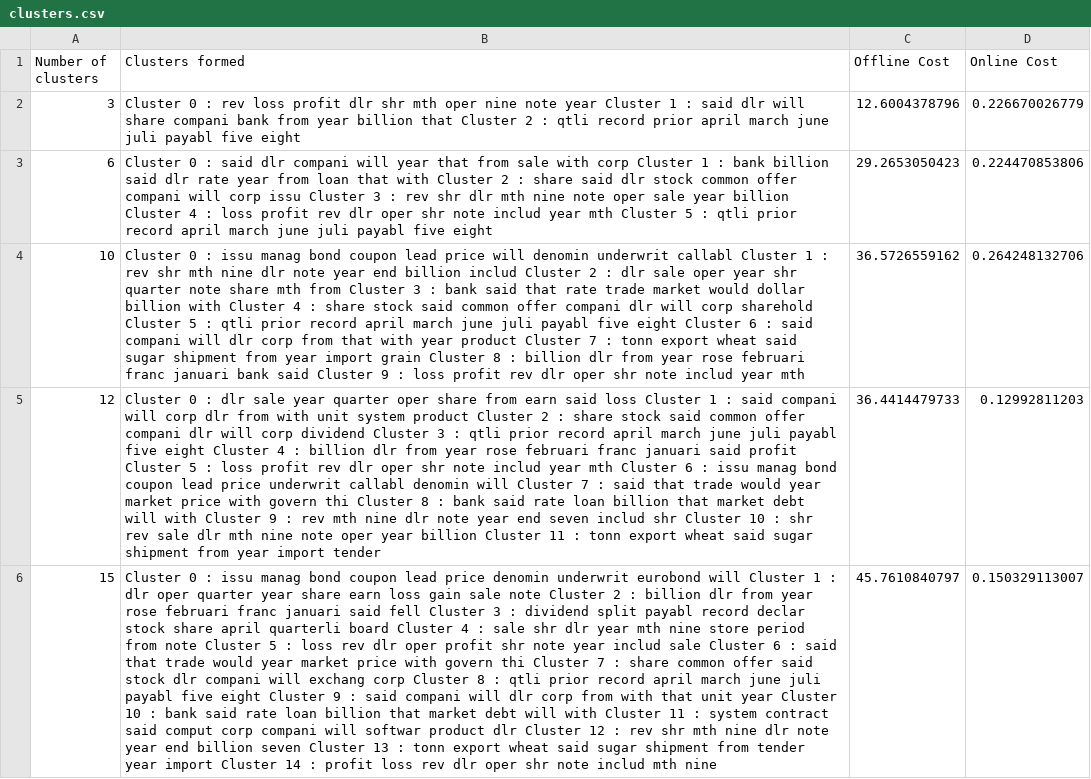
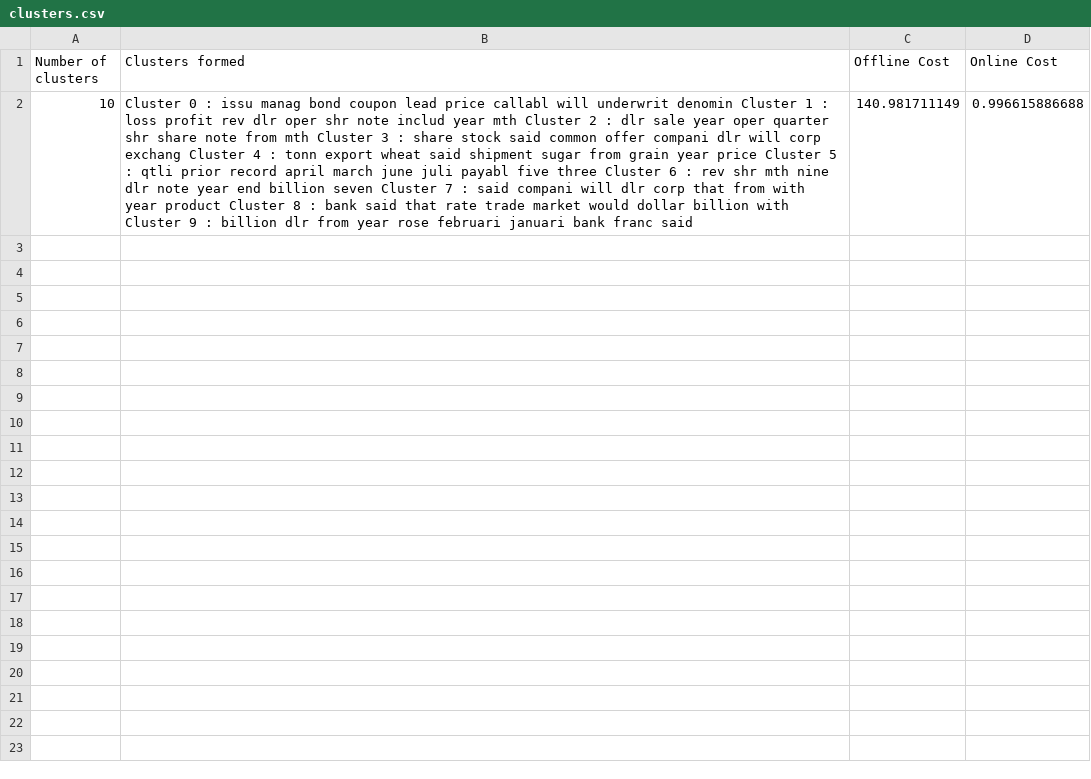
Before and after one commit to anirban1992/mining-project, a CSV file: clusters.csv, drawn as a sheet; removed rows and columns are numbered as before the commit, all else as after; the diff names each change by its address in the sheet, - before the commit and + after, or states it on an @@ line.

```diff
--- a/clusters.csv
+++ b/clusters.csv
-row 2: 3 | Cluster 0 : rev loss profit dlr shr mth oper nine note year Cluster 1 : said dlr will share compani bank from year billion that Cluster 2 : qtli record prior april march june juli payabl five eight | 12.6004378796 | 0.226670026779
-row 3: 6 | Cluster 0 : said dlr compani will year that from sale with corp Cluster 1 : bank billion said dlr rate year from loan that with Cluster 2 : share said dlr stock common offer compani will corp issu Cluster 3 : rev shr dlr mth nine note oper sale year billion Cluster 4 : loss profit rev dlr oper shr note includ year mth Cluster 5 : qtli prior record april march june juli payabl five eight | 29.2653050423 | 0.224470853806
-B2 (Clusters formed): …lead price will denomin underwrit callabl Cluster 1 : rev shr mth nine dlr note year end billion includ Cluster 2 : dlr sale oper year shr quarter note share mth from Cluster 3 : bank said that rate trade market would dollar billion with Cluster 4 : share stock said common offer compani dlr will corp sharehold Cluster 5 : qtli prior record april march june juli payabl five eight Cluster 6 : said compani will dlr corp from that with year product Cluster 7 : tonn export wheat said sugar shipment from year import grain Cluster 8 : billion dlr from year rose februari franc januari bank said Cluster 9 : loss profit rev dlr oper shr note includ year mth
+B2 (Clusters formed): …lead price callabl will underwrit denomin Cluster 1 : loss profit rev dlr oper shr note includ year mth Cluster 2 : dlr sale year oper quarter shr share note from mth Cluster 3 : share stock said common offer compani dlr will corp exchang Cluster 4 : tonn export wheat said shipment sugar from grain year price Cluster 5 : qtli prior record april march june juli payabl five three Cluster 6 : rev shr mth nine dlr note year end billion seven Cluster 7 : said compani will dlr corp that from with year product Cluster 8 : bank said that rate trade market would dollar billion with Cluster 9 : billion dlr from year rose februari januari bank franc said
-C2 (Offline Cost): 36.5726559162
+C2 (Offline Cost): 140.981711149
-D2 (Online Cost): 0.264248132706
+D2 (Online Cost): 0.996615886688
-row 5: 12 | Cluster 0 : dlr sale year quarter oper share from earn said loss Cluster 1 : said compani will corp dlr from with unit system product Cluster 2 : share stock said common offer compani dlr will corp dividend Cluster 3 : qtli prior record april march june juli payabl five eight Cluster 4 : billion dlr from year rose februari franc januari said profit Cluster 5 : loss profit rev dlr oper shr note includ year mth Cluster 6 : issu manag bond coupon lead price underwrit callabl denomin will Cluster 7 : said that trade would year market price with govern thi Cluster 8 : bank said rate loan billion that market debt will with Cluster 9 : rev mth nine dlr note year end seven includ shr Cluster 10 : shr rev sale dlr mth nine note oper year billion Cluster 11 : tonn export wheat said sugar shipment from year import tender | 36.4414479733 | 0.12992811203
-row 6: 15 | Cluster 0 : issu manag bond coupon lead price denomin underwrit eurobond will Cluster 1 : dlr oper quarter year share earn loss gain sale note Cluster 2 : billion dlr from year rose februari franc januari said fell Cluster 3 : dividend split payabl record declar stock share april quarterli board Cluster 4 : sale shr dlr year mth nine store period from note Cluster 5 : loss rev dlr oper profit shr note year includ sale Cluster 6 : said that trade would year market price with govern thi Cluster 7 : share common offer said stock dlr compani will exchang corp Cluster 8 : qtli prior record april march june juli payabl five eight Cluster 9 : said compani will dlr corp from with that unit year Cluster 10 : bank said rate loan billion that market debt will with Cluster 11 : system contract said comput corp compani will softwar product dlr Cluster 12 : rev shr mth nine dlr note year end billion seven Cluster 13 : tonn export wheat said sugar shipment from tender year import Cluster 14 : profit loss rev dlr oper shr note includ mth nine | 45.7610840797 | 0.150329113007
```
Also changed, not shown: 6 other files.
